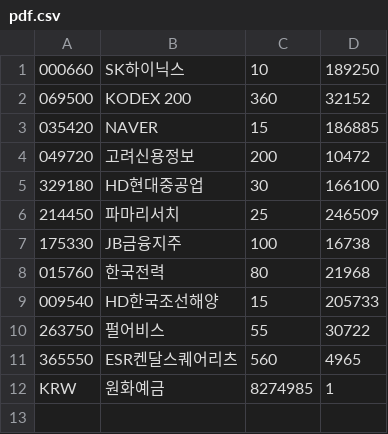
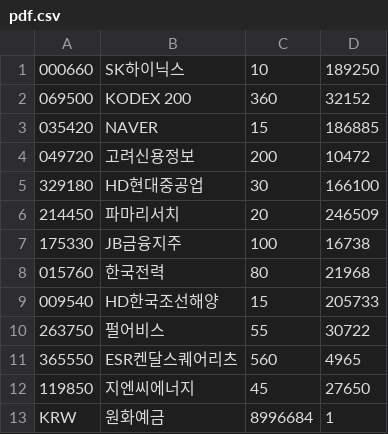
Before and after one commit to inhabluechip/bcmf-nav, a CSV file: data/pdf.csv, drawn as a sheet.

Commit message:
20250514

```diff
--- a/data/pdf.csv
+++ b/data/pdf.csv
@@ -5,3 +5,3 @@
 329180,HD현대중공업,30,166100
-214450,파마리서치,25,246509
+214450,파마리서치,20,246509
 175330,JB금융지주,100,16738
@@ -11,2 +11,3 @@
 365550,ESR켄달스퀘어리츠,560,4965
-KRW,원화예금,8274985,1
+119850,지엔씨에너지,45,27650
+KRW,원화예금,8996684,1
```
